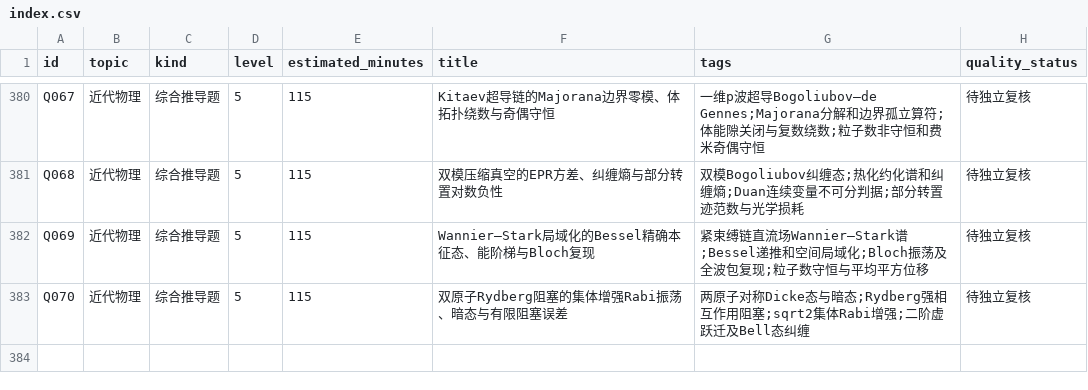
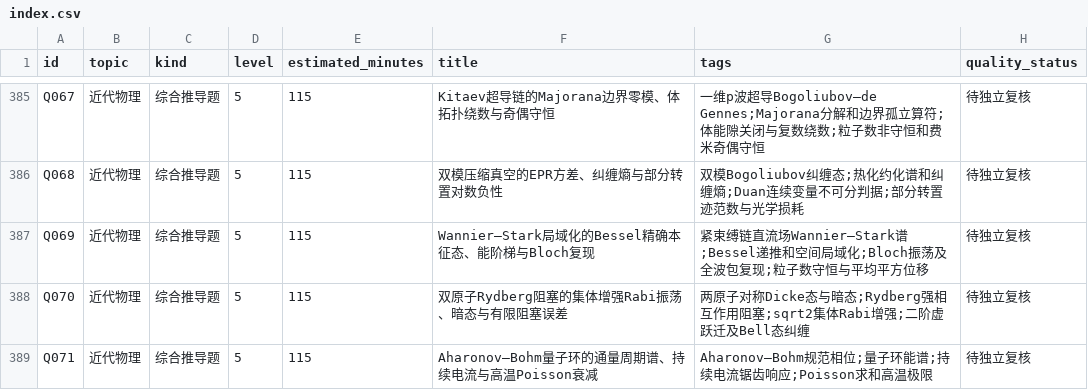
Before and after one commit to jackxiang0329-source/ruoshui-physics-bank, a CSV file: data/index.csv, drawn as a sheet; only a part is shown, gaps mark what is left out; the diff covers the shown part only.

```diff
--- a/data/index.csv
+++ b/data/index.csv
@@ -383 +388,2 @@ Q069,近代物理,综合推导题,5,115,Wannier–Stark局域化的Bessel精确
 Q070,近代物理,综合推导题,5,115,双原子Rydberg阻塞的集体增强Rabi振荡、暗态与有限阻塞误差,两原子对称Dicke态与暗态;Rydberg强相互作用阻塞;sqrt2集体Rabi增强;二阶虚跃迁及Bell态纠缠,待独立复核
+Q071,近代物理,综合推导题,5,115,Aharonov–Bohm量子环的通量周期谱、持续电流与高温Poisson衰减,Aharonov–Bohm规范相位;量子环能谱;持续电流锯齿响应;Poisson求和高温极限,待独立复核
```
Also changed, not shown: 5 added rows elsewhere in this file, 26 other files.
